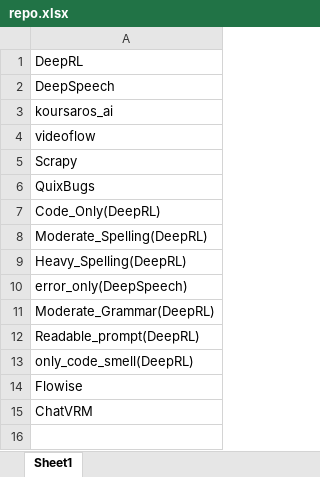
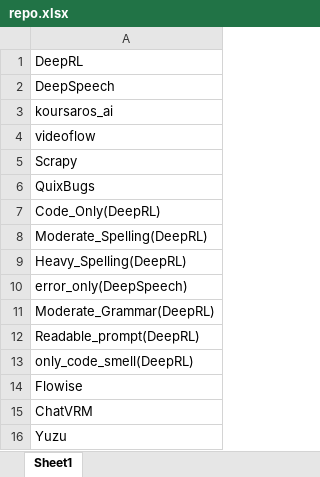
Before and after one commit to Winson-Foo/Empirical_Evaluation_of_Commercial_Code_Generation_Models, an Excel workbook: repo.xlsx, sheet Sheet1, drawn as a sheet; values as stored, in another font and other column widths than the file's, no borders; the diff names each change by its address in the sheet, - before the commit and + after, or states it on an @@ line.

Commit message:
Added Yuzu dataset

```diff
--- a/repo.xlsx (sheet Sheet1)
+++ b/repo.xlsx (sheet Sheet1)
+row 16: Yuzu
```
Also changed, not shown: 50 other files.
